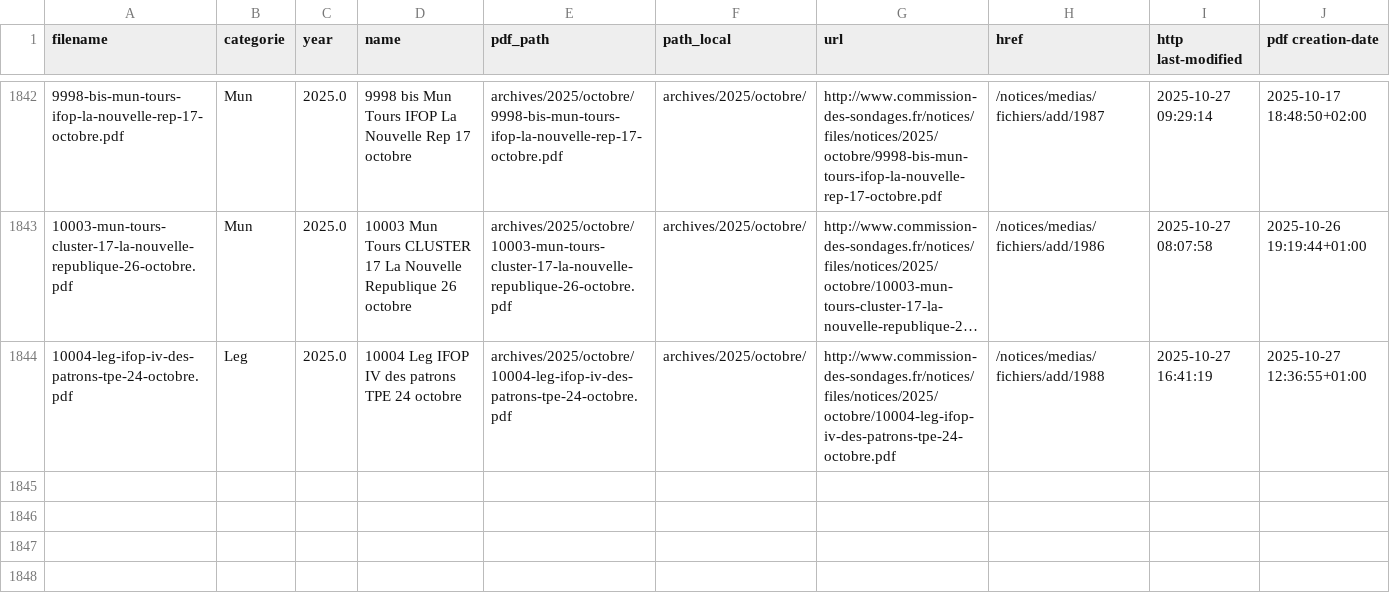
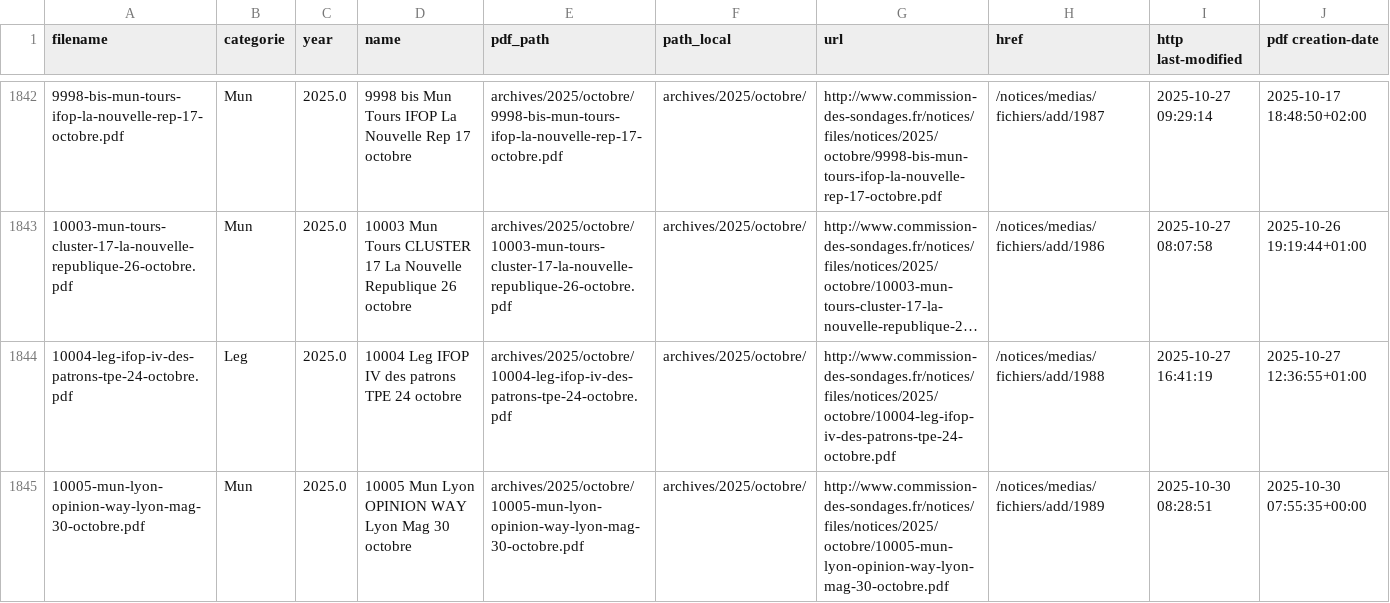
Before and after one commit to MieuxVoter/sondages-commission-index, a CSV file: notices_catalog.csv, drawn as a sheet; only a part is shown, gaps mark what is left out; long unchanged cells end in …; the diff names each change by its address in the sheet, - before the commit and + after, or states it on an @@ line.

```diff
--- a/notices_catalog.csv
+++ b/notices_catalog.csv
+row 1845: 10005-mun-lyon-opinion-way-lyon-mag-30-octobre.pdf | Mun | 2025.0 | 10005 Mun Lyon OPINION WAY Lyon Mag 30 octobre | archives/2025/octobre/10005-mun-lyon-opinion-way-lyon-mag-30-octobre.pdf | archives/2025/octobre/ | http://www.commission-des-sondages.fr/notices/files/notices/2025/octobre/10005-mun-lyon-opinion-way-lyon-mag-30-octobre.pdf | /notices/medias/fichiers/add/1989 | 2025-10-30 08:28:51 | 2025-10-30 07:55:35+00:00
```
Also changed, not shown: base.csv, 1 other file.
